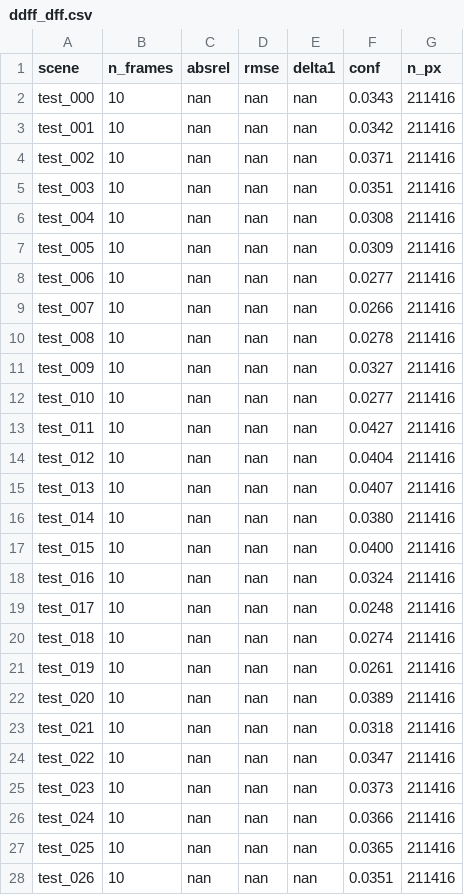
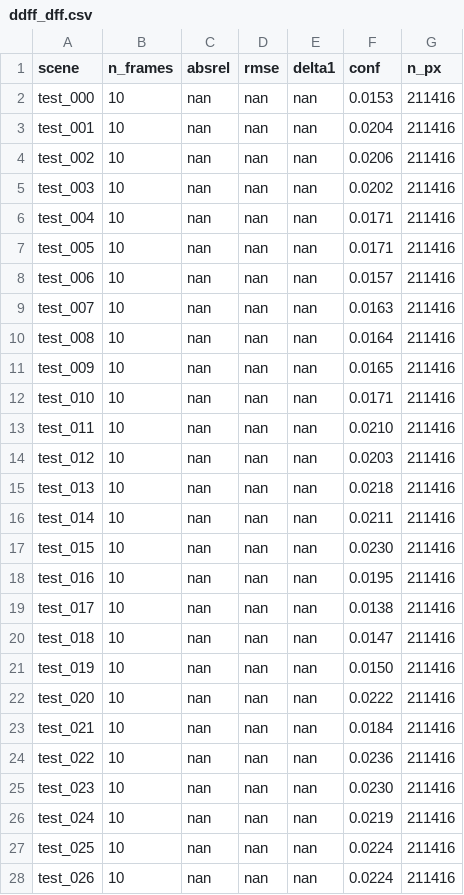
Before and after one commit to DimitriChrysafis/cs566-project, a CSV file: results/ddff_dff.csv, drawn as a sheet; only a part is shown; the diff covers the shown part only.

```diff
--- a/results/ddff_dff.csv
+++ b/results/ddff_dff.csv
@@ -1,28 +1,28 @@
 scene,n_frames,absrel,rmse,delta1,conf,n_px
-test_000,10,nan,nan,nan,0.0343,211416
-test_001,10,nan,nan,nan,0.0342,211416
-test_002,10,nan,nan,nan,0.0371,211416
-test_003,10,nan,nan,nan,0.0351,211416
-test_004,10,nan,nan,nan,0.0308,211416
-test_005,10,nan,nan,nan,0.0309,211416
-test_006,10,nan,nan,nan,0.0277,211416
-test_007,10,nan,nan,nan,0.0266,211416
-test_008,10,nan,nan,nan,0.0278,211416
-test_009,10,nan,nan,nan,0.0327,211416
-test_010,10,nan,nan,nan,0.0277,211416
-test_011,10,nan,nan,nan,0.0427,211416
-test_012,10,nan,nan,nan,0.0404,211416
-test_013,10,nan,nan,nan,0.0407,211416
-test_014,10,nan,nan,nan,0.0380,211416
-test_015,10,nan,nan,nan,0.0400,211416
-test_016,10,nan,nan,nan,0.0324,211416
-test_017,10,nan,nan,nan,0.0248,211416
-test_018,10,nan,nan,nan,0.0274,211416
-test_019,10,nan,nan,nan,0.0261,211416
-test_020,10,nan,nan,nan,0.0389,211416
-test_021,10,nan,nan,nan,0.0318,211416
-test_022,10,nan,nan,nan,0.0347,211416
-test_023,10,nan,nan,nan,0.0373,211416
-test_024,10,nan,nan,nan,0.0366,211416
-test_025,10,nan,nan,nan,0.0365,211416
-test_026,10,nan,nan,nan,0.0351,211416
+test_000,10,nan,nan,nan,0.0153,211416
+test_001,10,nan,nan,nan,0.0204,211416
+test_002,10,nan,nan,nan,0.0206,211416
+test_003,10,nan,nan,nan,0.0202,211416
+test_004,10,nan,nan,nan,0.0171,211416
+test_005,10,nan,nan,nan,0.0171,211416
+test_006,10,nan,nan,nan,0.0157,211416
+test_007,10,nan,nan,nan,0.0163,211416
+test_008,10,nan,nan,nan,0.0164,211416
+test_009,10,nan,nan,nan,0.0165,211416
+test_010,10,nan,nan,nan,0.0171,211416
+test_011,10,nan,nan,nan,0.0210,211416
+test_012,10,nan,nan,nan,0.0203,211416
+test_013,10,nan,nan,nan,0.0218,211416
+test_014,10,nan,nan,nan,0.0211,211416
+test_015,10,nan,nan,nan,0.0230,211416
+test_016,10,nan,nan,nan,0.0195,211416
+test_017,10,nan,nan,nan,0.0138,211416
+test_018,10,nan,nan,nan,0.0147,211416
+test_019,10,nan,nan,nan,0.0150,211416
+test_020,10,nan,nan,nan,0.0222,211416
+test_021,10,nan,nan,nan,0.0184,211416
+test_022,10,nan,nan,nan,0.0236,211416
+test_023,10,nan,nan,nan,0.0230,211416
+test_024,10,nan,nan,nan,0.0219,211416
+test_025,10,nan,nan,nan,0.0224,211416
+test_026,10,nan,nan,nan,0.0224,211416
```
Also changed, not shown: 93 edited cells elsewhere in this file, results/ablation_stacksize.csv, results/synth_dff.csv, 35 other files.
